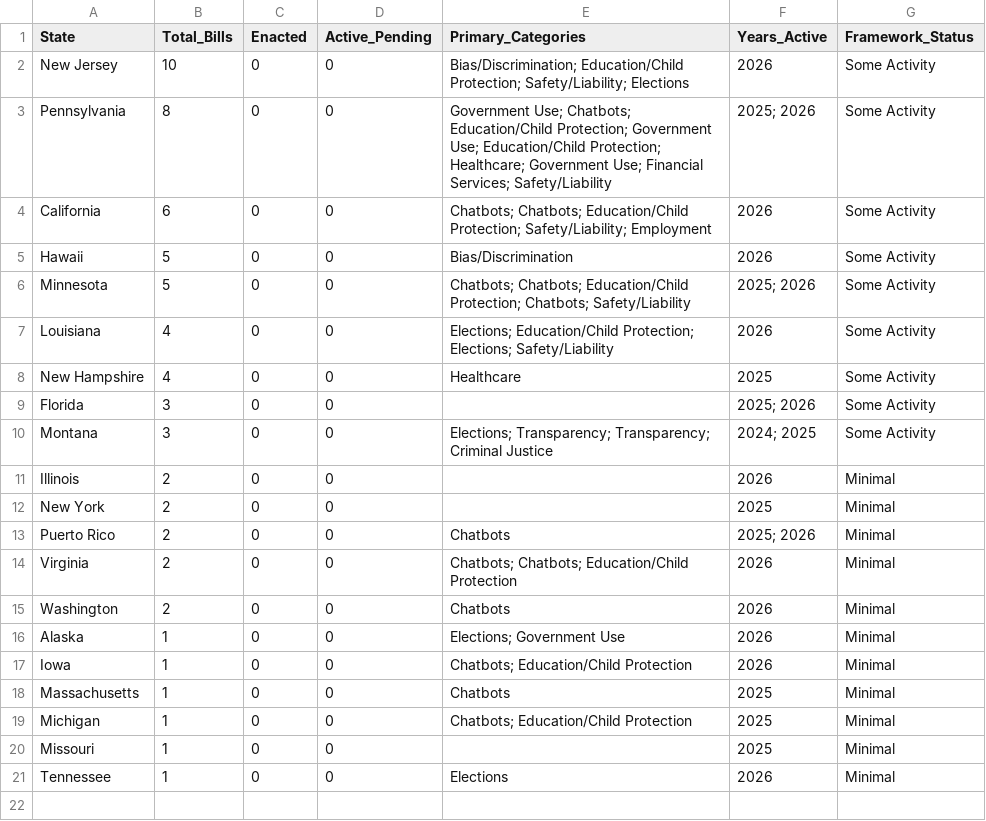
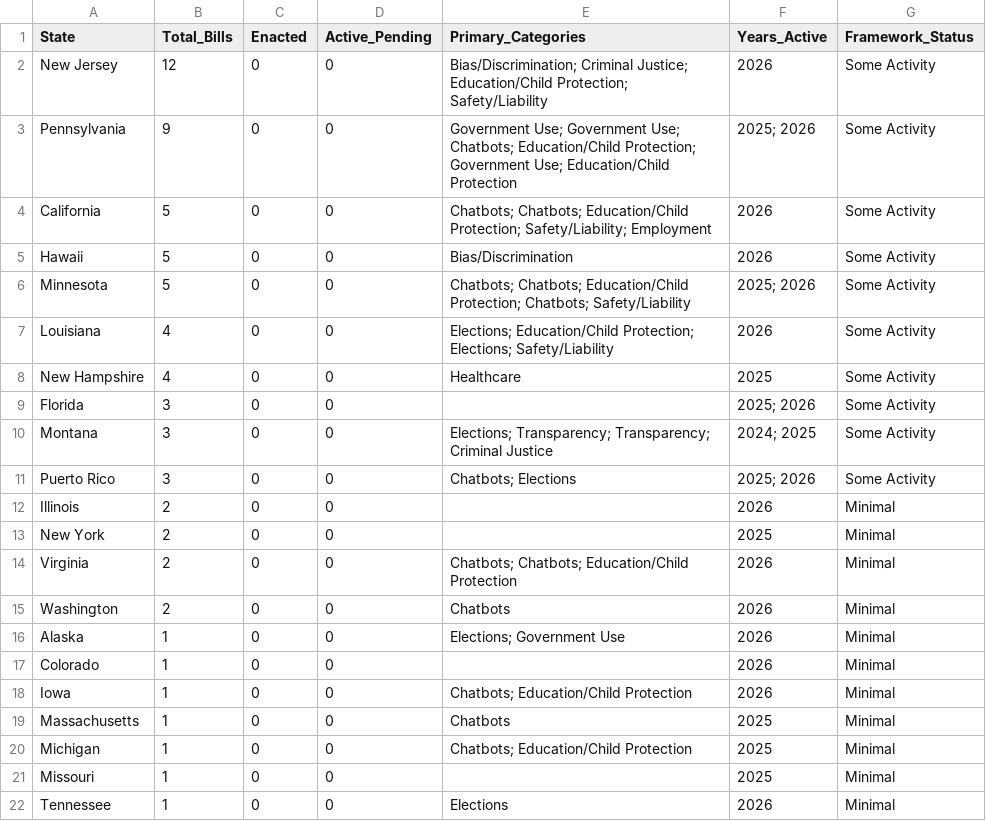
Before and after one commit to nikzei/state-ai-legislation-tracker, a CSV file: data/ai_legislation_summary.csv, drawn as a sheet.

```diff
--- a/data/ai_legislation_summary.csv
+++ b/data/ai_legislation_summary.csv
@@ -1,5 +1,5 @@
 State,Total_Bills,Enacted,Active_Pending,Primary_Categories,Years_Active,Framework_Status
-New Jersey,10,0,0,Bias/Discrimination; Education/Child Protection; Safety/Liability; Elections,2026,Some Activity
-Pennsylvania,8,0,0,Government Use; Chatbots; Education/Child Protection; Government Use; Education/Child Protection; Healthcare; Government Use; Financial Services; Safety/Liability,2025; 2026,Some Activity
-California,6,0,0,Chatbots; Chatbots; Education/Child Protection; Safety/Liability; Employment,2026,Some Activity
+New Jersey,12,0,0,Bias/Discrimination; Criminal Justice; Education/Child Protection; Safety/Liability,2026,Some Activity
+Pennsylvania,9,0,0,Government Use; Government Use; Chatbots; Education/Child Protection; Government Use; Education/Child Protection,2025; 2026,Some Activity
+California,5,0,0,Chatbots; Chatbots; Education/Child Protection; Safety/Liability; Employment,2026,Some Activity
 Hawaii,5,0,0,Bias/Discrimination,2026,Some Activity
@@ -10,5 +10,5 @@ Florida,3,0,0,,2025; 2026,Some Activity
 Montana,3,0,0,Elections; Transparency; Transparency; Criminal Justice,2024; 2025,Some Activity
+Puerto Rico,3,0,0,Chatbots; Elections,2025; 2026,Some Activity
 Illinois,2,0,0,,2026,Minimal
 New York,2,0,0,,2025,Minimal
-Puerto Rico,2,0,0,Chatbots,2025; 2026,Minimal
 Virginia,2,0,0,Chatbots; Chatbots; Education/Child Protection,2026,Minimal
@@ -16,2 +16,3 @@ Washington,2,0,0,Chatbots,2026,Minimal
 Alaska,1,0,0,Elections; Government Use,2026,Minimal
+Colorado,1,0,0,,2026,Minimal
 Iowa,1,0,0,Chatbots; Education/Child Protection,2026,Minimal
```
Also changed, not shown: data/ai_legislation_bills.csv.
